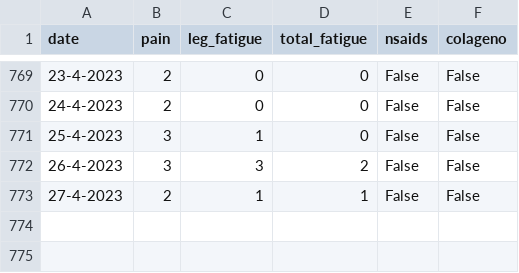
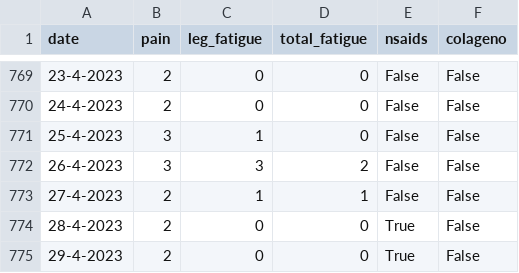
Before and after one commit to cmougan/knee, a CSV file: data/pain.csv, drawn as a sheet; only a part is shown, gaps mark what is left out.

```diff
--- a/data/pain.csv
+++ b/data/pain.csv
@@ -773 +773,3 @@ date,pain, leg_fatigue, total_fatigue, nsaids, colageno
 27-4-2023, 2, 1, 1, False, False
+28-4-2023, 2, 0, 0, True, False
+29-4-2023, 2, 0, 0, True, False
```
Also changed, not shown: data/ati.csv, data/sport.csv.
